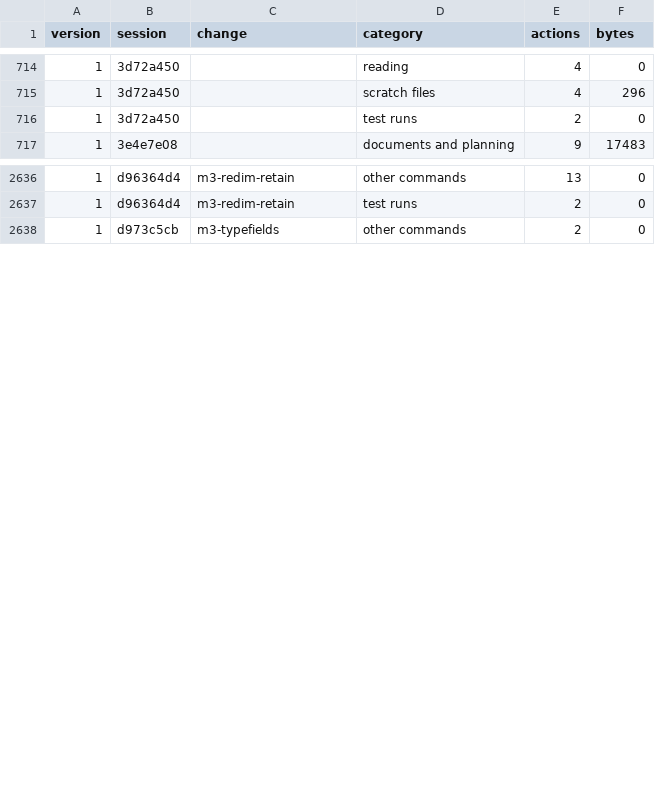
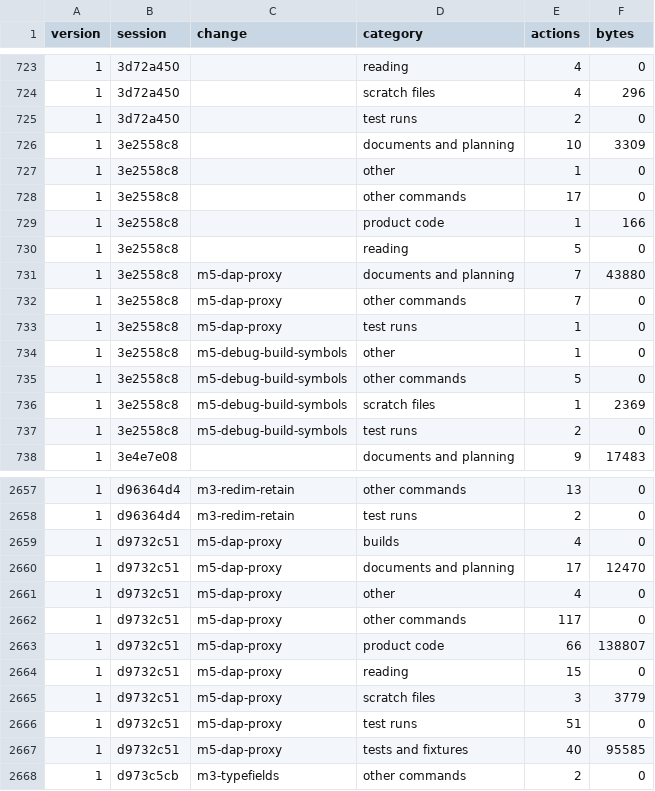
Before and after one commit to davidshq/QB64Rust, a CSV file: tools/testtime/activity.csv, drawn as a sheet; only a part is shown, gaps mark what is left out; the diff covers the shown part only; the diff names each change by its address in the sheet, - before the commit and + after, or states it on an @@ line.

```diff
--- a/tools/testtime/activity.csv
+++ b/tools/testtime/activity.csv
+row 726: 1 | 3e2558c8 |  | documents and planning | 10 | 3309
+row 727: 1 | 3e2558c8 |  | other | 1 | 0
+row 728: 1 | 3e2558c8 |  | other commands | 17 | 0
+row 729: 1 | 3e2558c8 |  | product code | 1 | 166
+row 730: 1 | 3e2558c8 |  | reading | 5 | 0
+row 731: 1 | 3e2558c8 | m5-dap-proxy | documents and planning | 7 | 43880
+row 732: 1 | 3e2558c8 | m5-dap-proxy | other commands | 7 | 0
+row 733: 1 | 3e2558c8 | m5-dap-proxy | test runs | 1 | 0
+row 734: 1 | 3e2558c8 | m5-debug-build-symbols | other | 1 | 0
+row 735: 1 | 3e2558c8 | m5-debug-build-symbols | other commands | 5 | 0
+row 736: 1 | 3e2558c8 | m5-debug-build-symbols | scratch files | 1 | 2369
+row 737: 1 | 3e2558c8 | m5-debug-build-symbols | test runs | 2 | 0
+row 2659: 1 | d9732c51 | m5-dap-proxy | builds | 4 | 0
+row 2660: 1 | d9732c51 | m5-dap-proxy | documents and planning | 17 | 12470
+row 2661: 1 | d9732c51 | m5-dap-proxy | other | 4 | 0
+row 2662: 1 | d9732c51 | m5-dap-proxy | other commands | 117 | 0
+row 2663: 1 | d9732c51 | m5-dap-proxy | product code | 66 | 138807
+row 2664: 1 | d9732c51 | m5-dap-proxy | reading | 15 | 0
+row 2665: 1 | d9732c51 | m5-dap-proxy | scratch files | 3 | 3779
+row 2666: 1 | d9732c51 | m5-dap-proxy | test runs | 51 | 0
+row 2667: 1 | d9732c51 | m5-dap-proxy | tests and fixtures | 40 | 95585
```
Also changed, not shown: 10 added rows elsewhere in this file, tools/testtime/changes.csv, tools/testtime/runs.csv, 49 other files.
